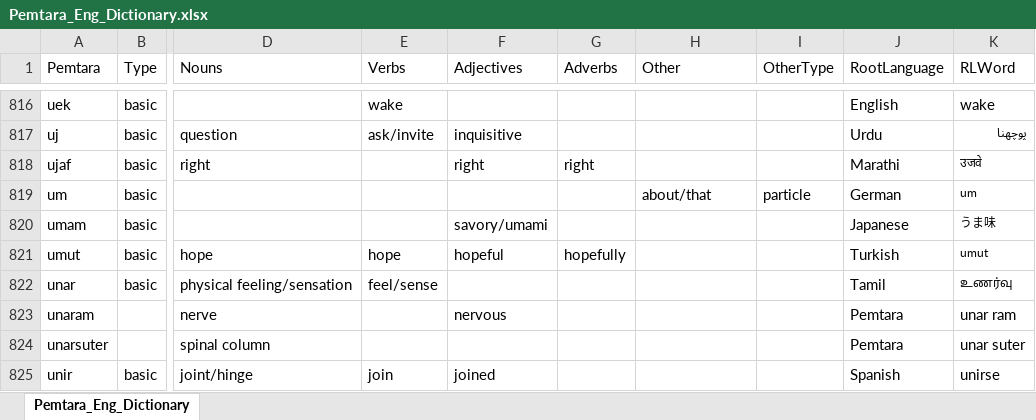
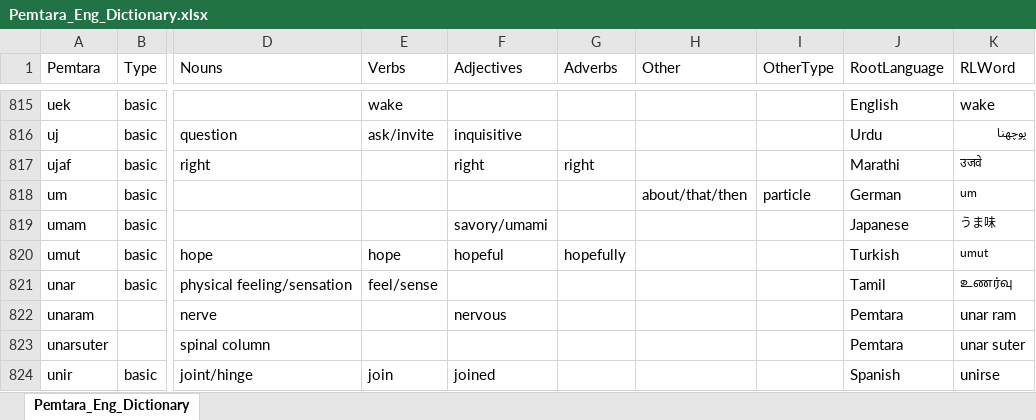
Before and after one commit to brushscape/Orostara-Dictionary, an Excel workbook: files/Pemtara_Eng_Dictionary.xlsx, sheet Pemtara_Eng_Dictionary, drawn as a sheet; only a part is shown, gaps mark what is left out; values as stored, in another font and other column widths than the file's, no borders; table styles not drawn; addresses are those after the commit; the diff covers the shown part only; the diff names each change by its address in the sheet, - before the commit and + after, or states it on an @@ line.

```diff
--- a/files/Pemtara_Eng_Dictionary.xlsx (sheet Pemtara_Eng_Dictionary)
+++ b/files/Pemtara_Eng_Dictionary.xlsx (sheet Pemtara_Eng_Dictionary)
-H818 (Other): about/that
+H818 (Other): about/that/then
```
Also changed, not shown: 1 added row, 2 removed rows and 11 edited cells elsewhere in this sheet, 1 other file.
